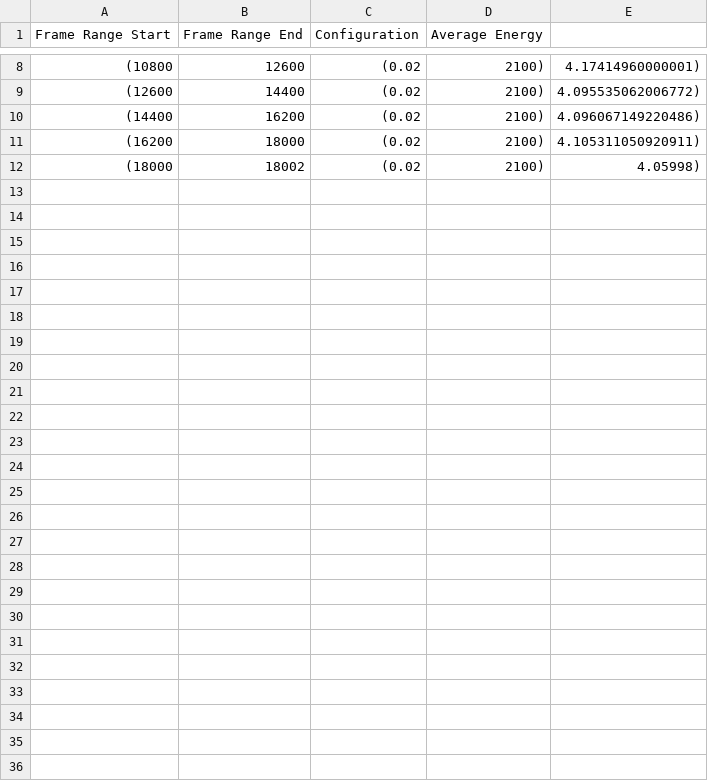
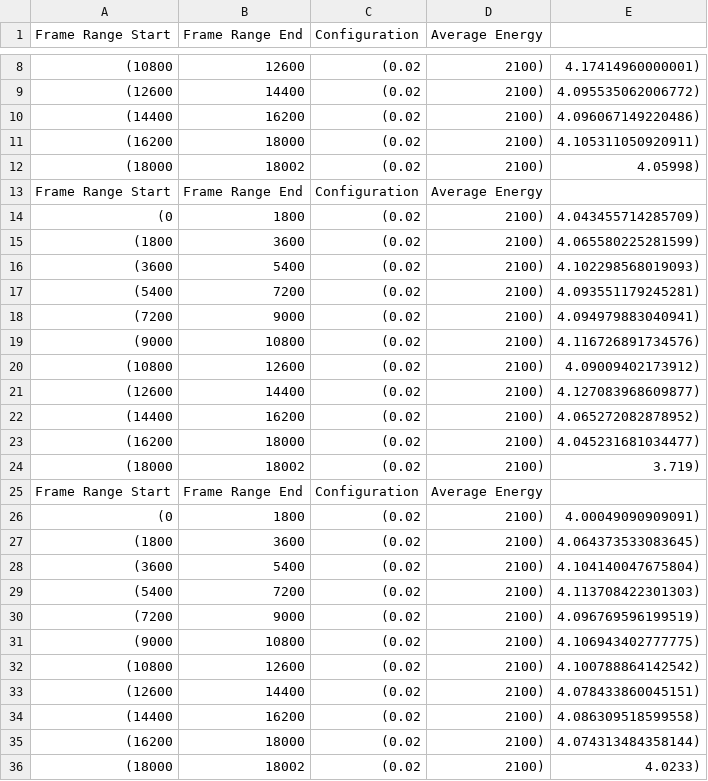
Before and after one commit to bencivjan/ecolens, a CSV file: raspberrypi/noreprofile-Alma-0.9-energy.csv, drawn as a sheet; only a part is shown, gaps mark what is left out.

```diff
--- a/raspberrypi/noreprofile-Alma-0.9-energy.csv
+++ b/raspberrypi/noreprofile-Alma-0.9-energy.csv
@@ -12 +12,25 @@ Frame Range Start, Frame Range End, Configuration, Average Energy
 (18000, 18002, (0.02, 2100), 4.05998),
+Frame Range Start, Frame Range End, Configuration, Average Energy
+(0, 1800, (0.02, 2100), 4.043455714285709),
+(1800, 3600, (0.02, 2100), 4.065580225281599),
+(3600, 5400, (0.02, 2100), 4.102298568019093),
+(5400, 7200, (0.02, 2100), 4.093551179245281),
+(7200, 9000, (0.02, 2100), 4.094979883040941),
+(9000, 10800, (0.02, 2100), 4.116726891734576),
+(10800, 12600, (0.02, 2100), 4.09009402173912),
+(12600, 14400, (0.02, 2100), 4.127083968609877),
+(14400, 16200, (0.02, 2100), 4.065272082878952),
+(16200, 18000, (0.02, 2100), 4.045231681034477),
+(18000, 18002, (0.02, 2100), 3.719),
+Frame Range Start, Frame Range End, Configuration, Average Energy
+(0, 1800, (0.02, 2100), 4.00049090909091),
+(1800, 3600, (0.02, 2100), 4.064373533083645),
+(3600, 5400, (0.02, 2100), 4.104140047675804),
+(5400, 7200, (0.02, 2100), 4.113708422301303),
+(7200, 9000, (0.02, 2100), 4.096769596199519),
+(9000, 10800, (0.02, 2100), 4.106943402777775),
+(10800, 12600, (0.02, 2100), 4.100788864142542),
+(12600, 14400, (0.02, 2100), 4.078433860045151),
+(14400, 16200, (0.02, 2100), 4.086309518599558),
+(16200, 18000, (0.02, 2100), 4.074313484358144),
+(18000, 18002, (0.02, 2100), 4.0233),
```
Also changed, not shown: raspberrypi/baseline-Alma-energy-1.5.csv, raspberrypi/baseline-Alma-energy-2.4.csv, 2 other files.
